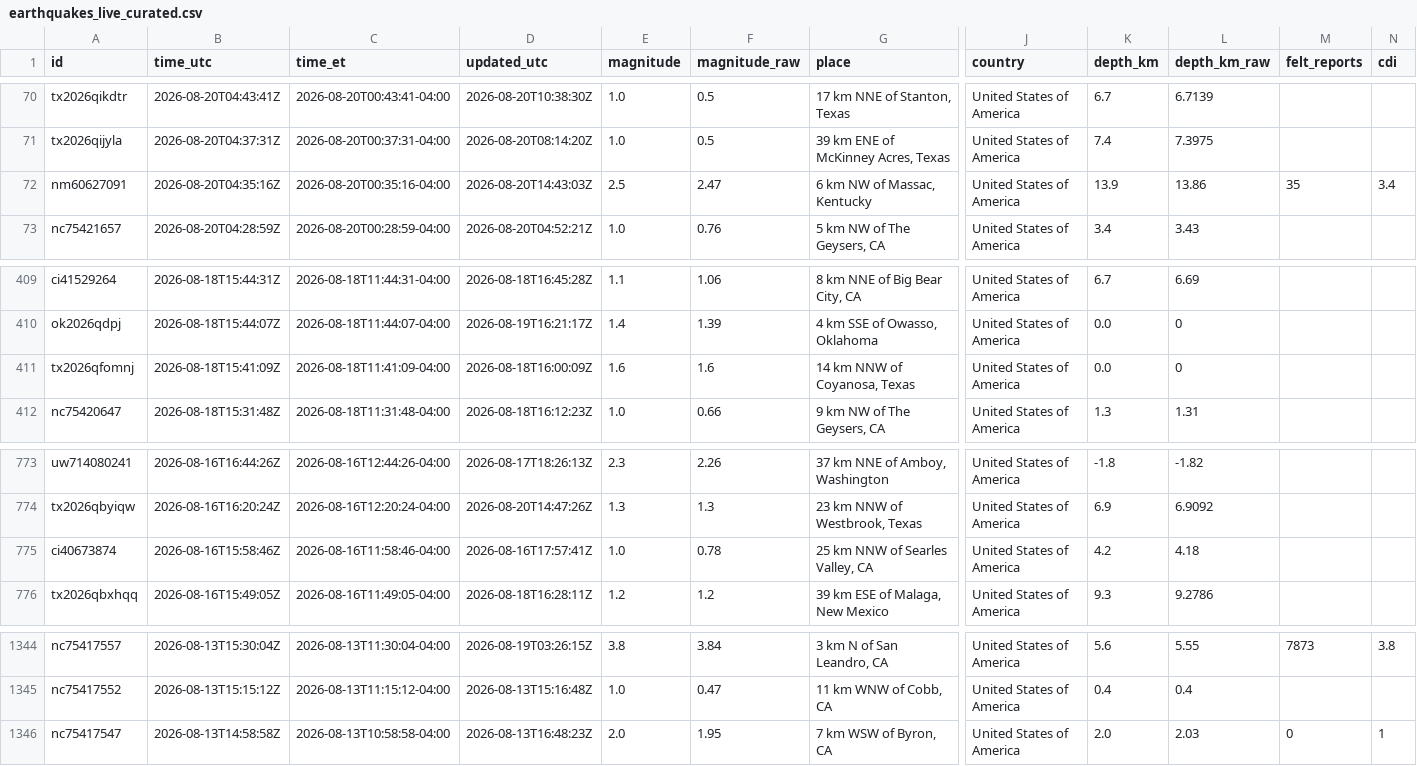
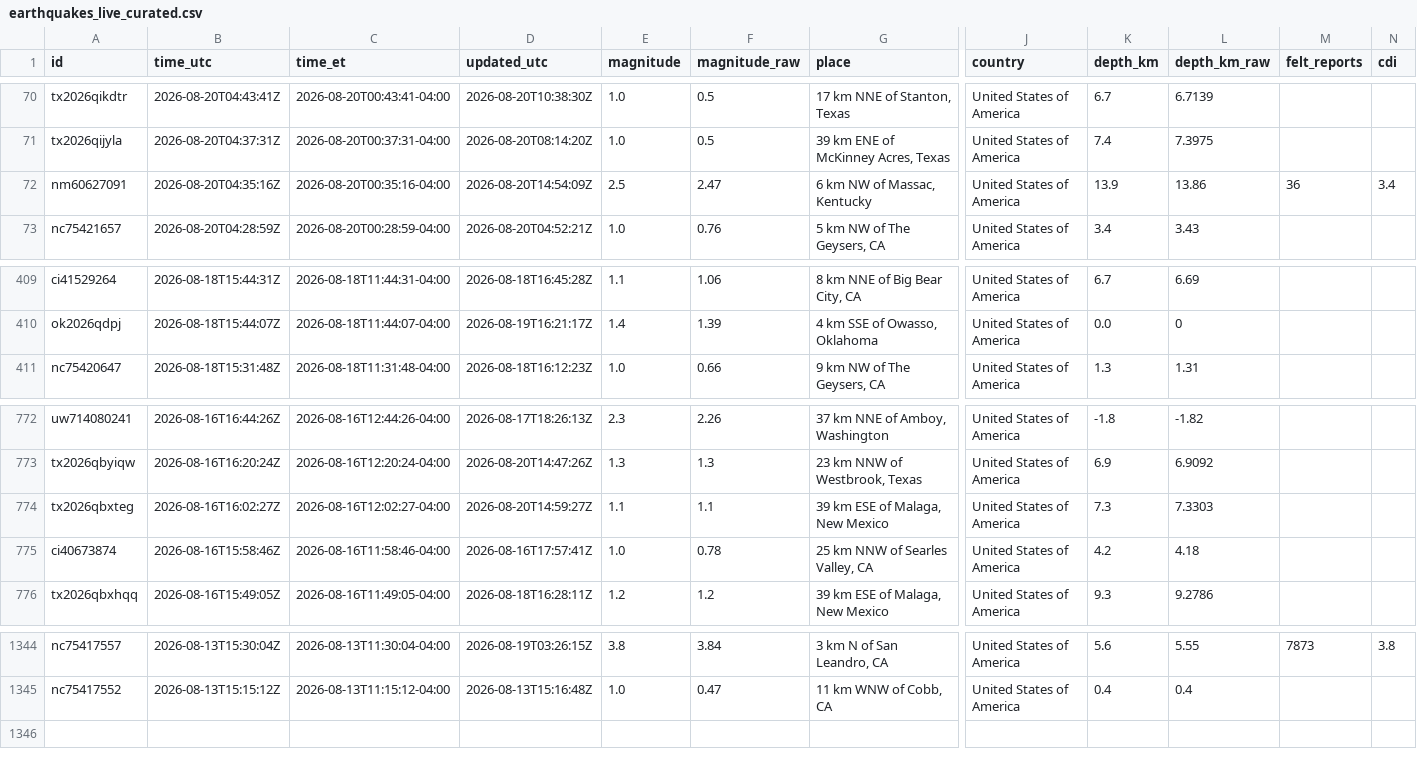
Before and after one commit to IFC-Chalaco/usgs-seismic-dashboard, a CSV file: docs/data/earthquakes_live_curated.csv, drawn as a sheet; only a part is shown, gaps mark what is left out; removed rows and columns are numbered as before the commit, all else as after; rows hold the shown columns only; the diff names each change by its address in the sheet, - before the commit and + after, or states it on an @@ line.

```diff
--- a/docs/data/earthquakes_live_curated.csv
+++ b/docs/data/earthquakes_live_curated.csv
-D72 (updated_utc): 2026-08-20T14:43:03Z
+D72 (updated_utc): 2026-08-20T14:54:09Z
-M72 (felt_reports): 35
+M72 (felt_reports): 36
-row 411: tx2026qfomnj | 2026-08-18T15:41:09Z | 2026-08-18T11:41:09-04:00 | 2026-08-18T16:00:09Z | 1.6 | 1.6 | 14 km NNW of Coyanosa, Texas | United States of America | 0.0 | 0
+row 774: tx2026qbxteg | 2026-08-16T16:02:27Z | 2026-08-16T12:02:27-04:00 | 2026-08-20T14:59:27Z | 1.1 | 1.1 | 39 km ESE of Malaga, New Mexico | United States of America | 7.3 | 7.3303
-row 1346: nc75417547 | 2026-08-13T14:58:58Z | 2026-08-13T10:58:58-04:00 | 2026-08-13T16:48:23Z | 2.0 | 1.95 | 7 km WSW of Byron, CA | United States of America | 2.0 | 2.03 | 0 | 1
```
Also changed, not shown: usgs_seismic_stream/exports/earthquakes_live_curated.csv, 6 other files.
